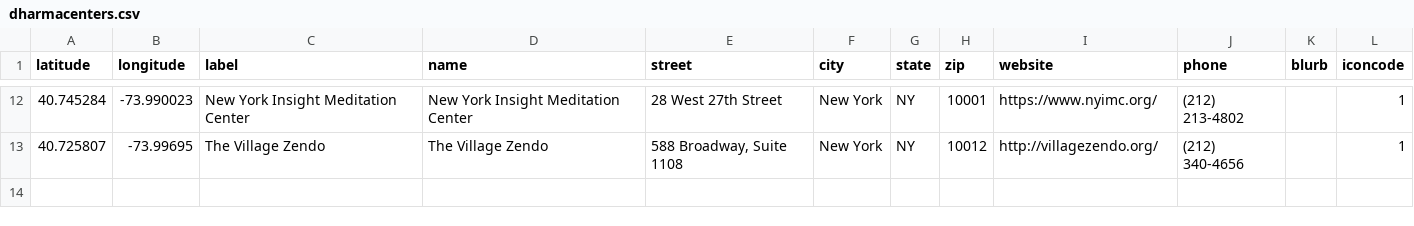
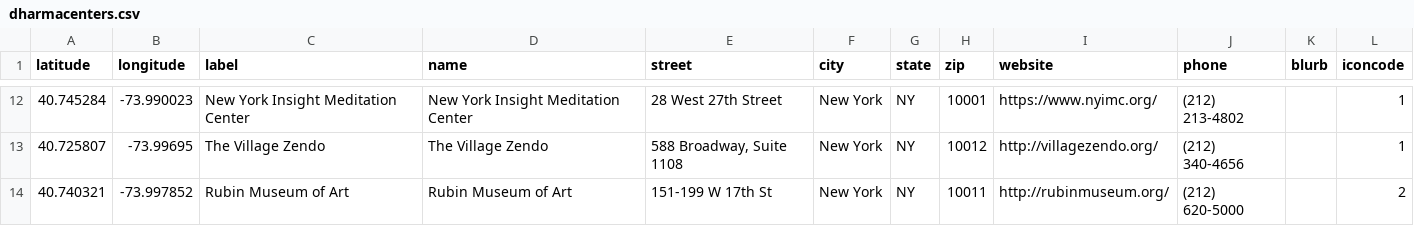
Before and after one commit to jodychen/biglotus, a CSV file: CMS/map/dharmacenters.csv, drawn as a sheet; only a part is shown, gaps mark what is left out; the diff names each change by its address in the sheet, - before the commit and + after, or states it on an @@ line.

Commit message:
adding Rubin to map

```diff
--- a/CMS/map/dharmacenters.csv
+++ b/CMS/map/dharmacenters.csv
+row 14: 40.740321 | -73.997852 | Rubin Museum of Art | Rubin Museum of Art | 151-199 W 17th St | New York | NY | 10011 | http://rubinmuseum.org/ | (212) 620-5000 |  | 2
```
Also changed, not shown: 2 other files.
